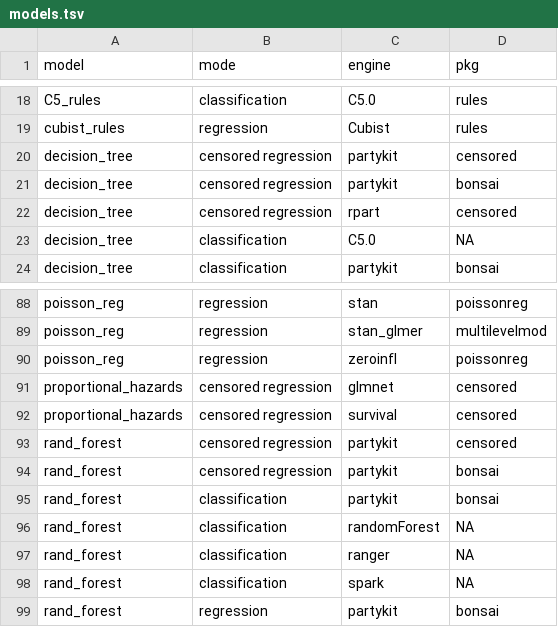
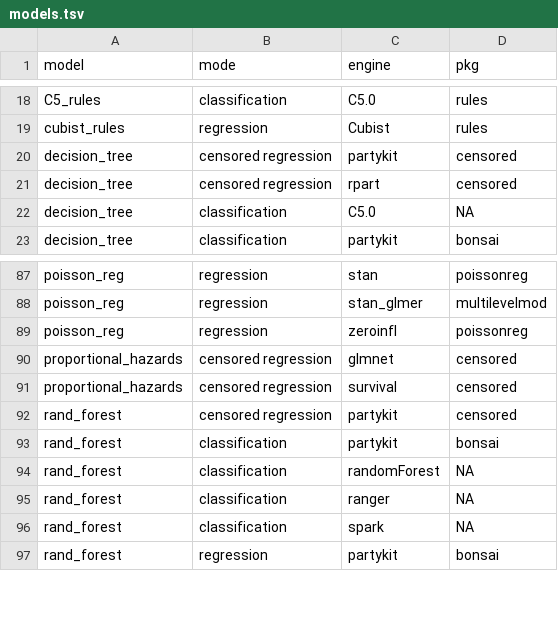
Before and after one commit to tidymodels/parsnip, a TSV file: inst/models.tsv, drawn as a sheet; only a part is shown, gaps mark what is left out.

```diff
--- a/inst/models.tsv
+++ b/inst/models.tsv
@@ -20,3 +20,2 @@
 "decision_tree"	"censored regression"	"partykit"	"censored"
-"decision_tree"	"censored regression"	"partykit"	"bonsai"
 "decision_tree"	"censored regression"	"rpart"	"censored"
@@ -93,3 +92,2 @@
 "rand_forest"	"censored regression"	"partykit"	"censored"
-"rand_forest"	"censored regression"	"partykit"	"bonsai"
 "rand_forest"	"classification"	"partykit"	"bonsai"
```
Also changed, not shown: 5 other files.
